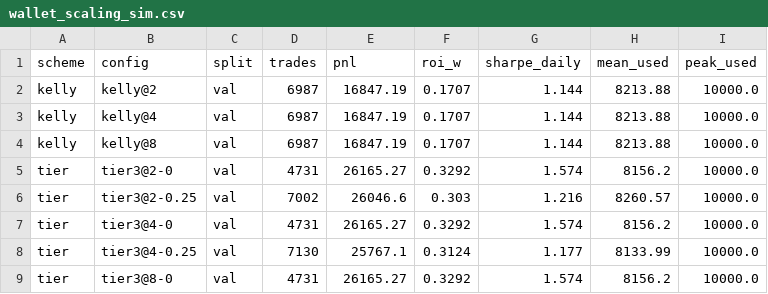
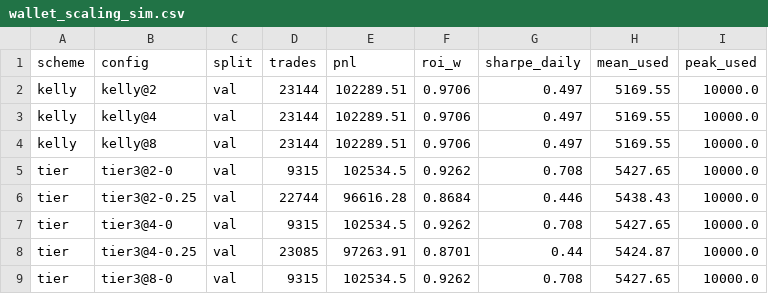
Before and after one commit to vobornij/polymarket, a CSV file: notebooks/wallet_selection/signal_lab/wallet_scaling_sim.csv, drawn as a sheet; only a part is shown; the diff covers the shown part only.

```diff
--- a/notebooks/wallet_selection/signal_lab/wallet_scaling_sim.csv
+++ b/notebooks/wallet_selection/signal_lab/wallet_scaling_sim.csv
@@ -1,9 +1,9 @@
 scheme,config,split,trades,pnl,roi_w,sharpe_daily,mean_used,peak_used
-kelly,kelly@2,val,6987,16847.19,0.1707,1.144,8213.88,10000.0
-kelly,kelly@4,val,6987,16847.19,0.1707,1.144,8213.88,10000.0
-kelly,kelly@8,val,6987,16847.19,0.1707,1.144,8213.88,10000.0
-tier,tier3@2-0,val,4731,26165.27,0.3292,1.574,8156.2,10000.0
-tier,tier3@2-0.25,val,7002,26046.6,0.303,1.216,8260.57,10000.0
-tier,tier3@4-0,val,4731,26165.27,0.3292,1.574,8156.2,10000.0
-tier,tier3@4-0.25,val,7130,25767.1,0.3124,1.177,8133.99,10000.0
-tier,tier3@8-0,val,4731,26165.27,0.3292,1.574,8156.2,10000.0
+kelly,kelly@2,val,23144,102289.51,0.9706,0.497,5169.55,10000.0
+kelly,kelly@4,val,23144,102289.51,0.9706,0.497,5169.55,10000.0
+kelly,kelly@8,val,23144,102289.51,0.9706,0.497,5169.55,10000.0
+tier,tier3@2-0,val,9315,102534.5,0.9262,0.708,5427.65,10000.0
+tier,tier3@2-0.25,val,22744,96616.28,0.8684,0.446,5438.43,10000.0
+tier,tier3@4-0,val,9315,102534.5,0.9262,0.708,5427.65,10000.0
+tier,tier3@4-0.25,val,23085,97263.91,0.8701,0.44,5424.87,10000.0
+tier,tier3@8-0,val,9315,102534.5,0.9262,0.708,5427.65,10000.0
```
Also changed, not shown: 114 edited cells elsewhere in this file, notebooks/wallet_selection/signal_lab/price_scale_summary.csv, notebooks/wallet_selection/signal_lab/price_scale_wallets.csv, 57 other files.
